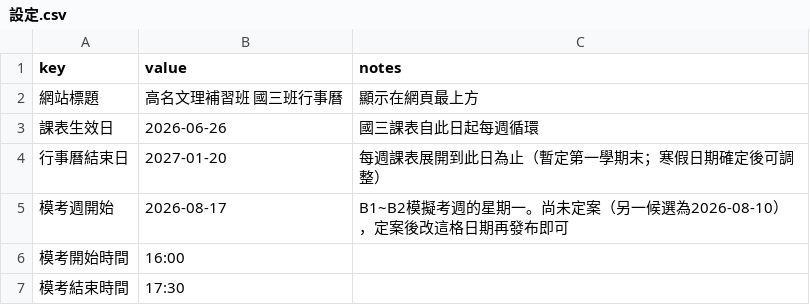
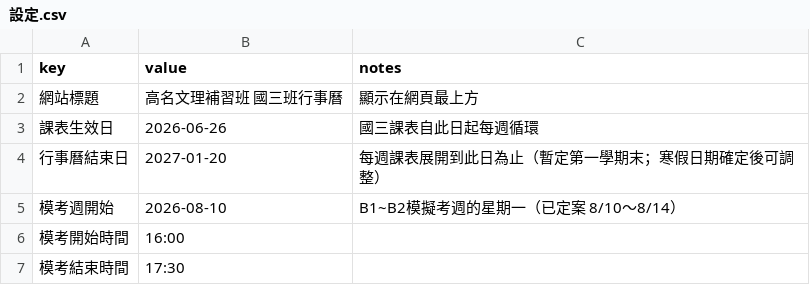
Before and after one commit to Jimmy-hola/guoming-class-calendar, a CSV file: data/設定.csv, drawn as a sheet.

```diff
--- a/data/設定.csv
+++ b/data/設定.csv
@@ -4,3 +4,3 @@ key,value,notes
 行事曆結束日,2027-01-20,每週課表展開到此日為止（暫定第一學期末；寒假日期確定後可調整）
-模考週開始,2026-08-17,B1~B2模擬考週的星期一。尚未定案（另一候選為2026-08-10），定案後改這格日期再發布即可
+模考週開始,2026-08-10,B1~B2模擬考週的星期一（已定案 8/10～8/14）
 模考開始時間,16:00,
```
Also changed, not shown: data/課表.csv, 3 other files.
